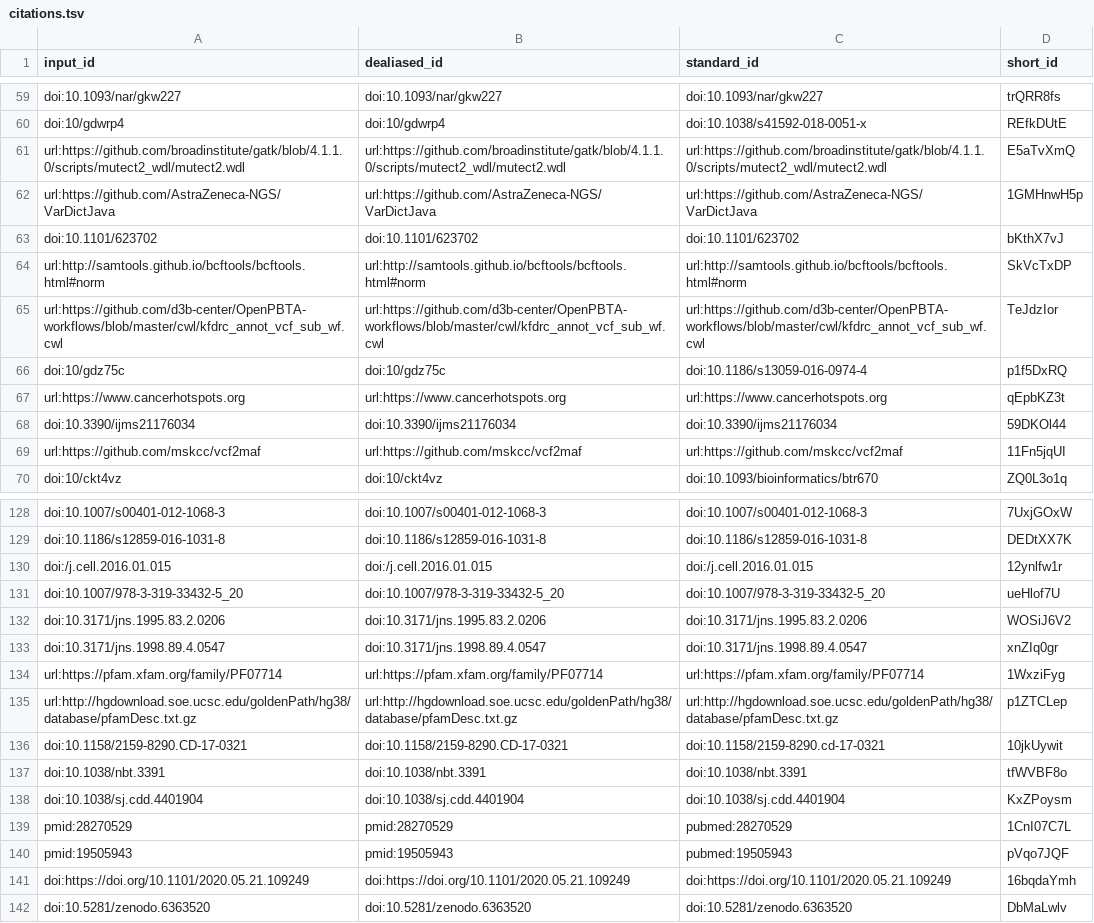
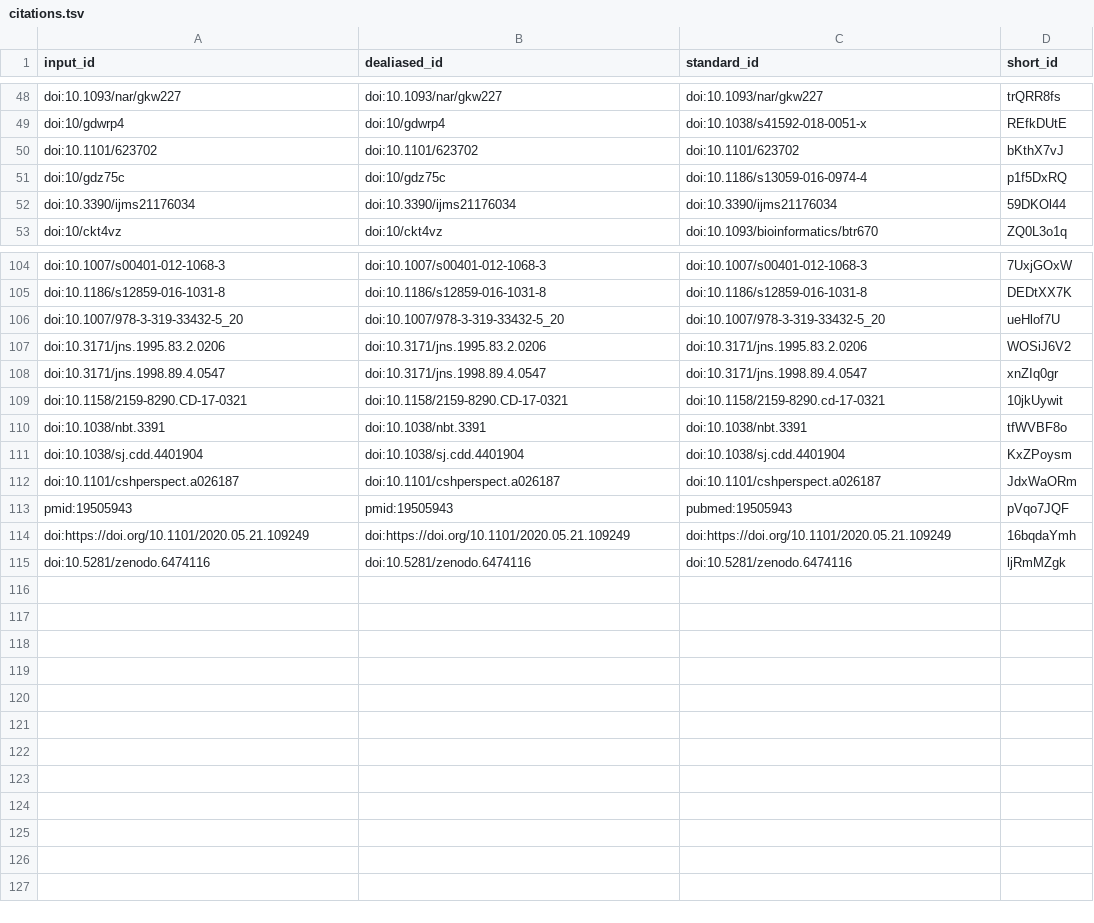
Before and after one commit to AlexsLemonade/OpenPBTA-manuscript, a TSV file: citations.tsv, drawn as a sheet; only a part is shown, gaps mark what is left out; the diff covers the shown part only.

Commit message:
Merge pull request #245 from AlexsLemonade/update-refs [ci skip]
This build is based on
https://github.com/AlexsLemonade/OpenPBTA-manuscript/commit/9bccd60ce68c25faf6ad7035f03b9385f307d264.

This commit was created by the following CI build and job:
https://github.com/AlexsLemonade/OpenPBTA-manuscript/commit/9bccd60ce68c25faf6ad7035f03b9385f307d264/checks
https://github.com/AlexsLemonade/OpenPBTA-manuscript/runs/2204241690

```diff
--- a/citations.tsv
+++ b/citations.tsv
@@ -60,11 +49,5 @@ doi:10.1093/nar/gkw227	doi:10.1093/nar/gkw227	doi:10.1093/nar/gkw227	trQRR8fs
 doi:10/gdwrp4	doi:10/gdwrp4	doi:10.1038/s41592-018-0051-x	REfkDUtE
-url:https://github.com/broadinstitute/gatk/blob/4.1.1.0/scripts/mutect2_wdl/mutect2.wdl	url:https://github.com/broadinstitute/gatk/blob/4.1.1.0/scripts/mutect2_wdl/mutect2.wdl	url:https://github.com/broadinstitute/gatk/blob/4.1.1.0/scripts/mutect2_wdl/mutect2.wdl	E5aTvXmQ
-url:https://github.com/AstraZeneca-NGS/VarDictJava	url:https://github.com/AstraZeneca-NGS/VarDictJava	url:https://github.com/AstraZeneca-NGS/VarDictJava	1GMHnwH5p
 doi:10.1101/623702	doi:10.1101/623702	doi:10.1101/623702	bKthX7vJ
-url:http://samtools.github.io/bcftools/bcftools.html#norm	url:http://samtools.github.io/bcftools/bcftools.html#norm	url:http://samtools.github.io/bcftools/bcftools.html#norm	SkVcTxDP
-url:https://github.com/d3b-center/OpenPBTA-workflows/blob/master/cwl/kfdrc_annot_vcf_sub_wf.cwl	url:https://github.com/d3b-center/OpenPBTA-workflows/blob/master/cwl/kfdrc_annot_vcf_sub_wf.cwl	url:https://github.com/d3b-center/OpenPBTA-workflows/blob/master/cwl/kfdrc_annot_vcf_sub_wf.cwl	TeJdzIor
 doi:10/gdz75c	doi:10/gdz75c	doi:10.1186/s13059-016-0974-4	p1f5DxRQ
-url:https://www.cancerhotspots.org	url:https://www.cancerhotspots.org	url:https://www.cancerhotspots.org	qEpbKZ3t
 doi:10.3390/ijms21176034	doi:10.3390/ijms21176034	doi:10.3390/ijms21176034	59DKOl44
-url:https://github.com/mskcc/vcf2maf	url:https://github.com/mskcc/vcf2maf	url:https://github.com/mskcc/vcf2maf	11Fn5jqUI
 doi:10/ckt4vz	doi:10/ckt4vz	doi:10.1093/bioinformatics/btr670	ZQ0L3o1q
@@ -129,3 +105,2 @@ doi:10.1007/s00401-012-1068-3	doi:10.1007/s00401-012-1068-3	doi:10.1007/s00401-0
 doi:10.1186/s12859-016-1031-8	doi:10.1186/s12859-016-1031-8	doi:10.1186/s12859-016-1031-8	DEDtXX7K
-doi:/j.cell.2016.01.015	doi:/j.cell.2016.01.015	doi:/j.cell.2016.01.015	12ynlfw1r
 doi:10.1007/978-3-319-33432-5_20	doi:10.1007/978-3-319-33432-5_20	doi:10.1007/978-3-319-33432-5_20	ueHlof7U
@@ -133,4 +108,2 @@ doi:10.3171/jns.1995.83.2.0206	doi:10.3171/jns.1995.83.2.0206	doi:10.3171/jns.19
 doi:10.3171/jns.1998.89.4.0547	doi:10.3171/jns.1998.89.4.0547	doi:10.3171/jns.1998.89.4.0547	xnZIq0gr
-url:https://pfam.xfam.org/family/PF07714	url:https://pfam.xfam.org/family/PF07714	url:https://pfam.xfam.org/family/PF07714	1WxziFyg
-url:http://hgdownload.soe.ucsc.edu/goldenPath/hg38/database/pfamDesc.txt.gz	url:http://hgdownload.soe.ucsc.edu/goldenPath/hg38/database/pfamDesc.txt.gz	url:http://hgdownload.soe.ucsc.edu/goldenPath/hg38/database/pfamDesc.txt.gz	p1ZTCLep
 doi:10.1158/2159-8290.CD-17-0321	doi:10.1158/2159-8290.CD-17-0321	doi:10.1158/2159-8290.cd-17-0321	10jkUywit
@@ -138,5 +111,5 @@ doi:10.1038/nbt.3391	doi:10.1038/nbt.3391	doi:10.1038/nbt.3391	tfWVBF8o
 doi:10.1038/sj.cdd.4401904	doi:10.1038/sj.cdd.4401904	doi:10.1038/sj.cdd.4401904	KxZPoysm
-pmid:28270529	pmid:28270529	pubmed:28270529	1CnI07C7L
+doi:10.1101/cshperspect.a026187	doi:10.1101/cshperspect.a026187	doi:10.1101/cshperspect.a026187	JdxWaORm
 pmid:19505943	pmid:19505943	pubmed:19505943	pVqo7JQF
 doi:https://doi.org/10.1101/2020.05.21.109249	doi:https://doi.org/10.1101/2020.05.21.109249	doi:https://doi.org/10.1101/2020.05.21.109249	16bqdaYmh
-doi:10.5281/zenodo.6363520	doi:10.5281/zenodo.6363520	doi:10.5281/zenodo.6363520	DbMaLwlv
+doi:10.5281/zenodo.6474116	doi:10.5281/zenodo.6474116	doi:10.5281/zenodo.6474116	ljRmMZgk
```
Also changed, not shown: 3 added rows, 21 removed rows and 1 moved row elsewhere in this file, 6 other files.
